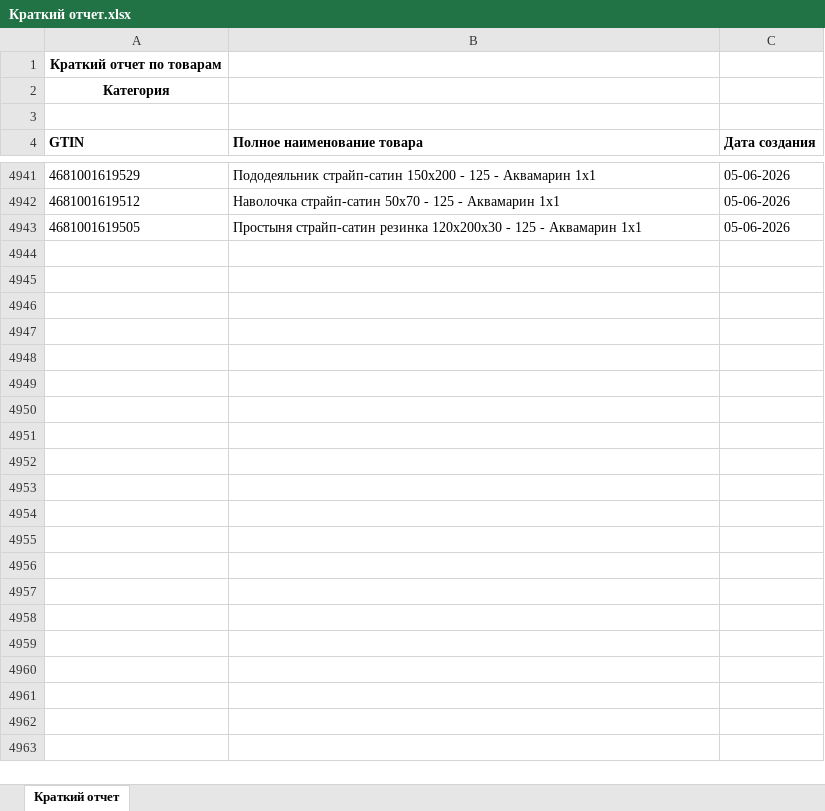
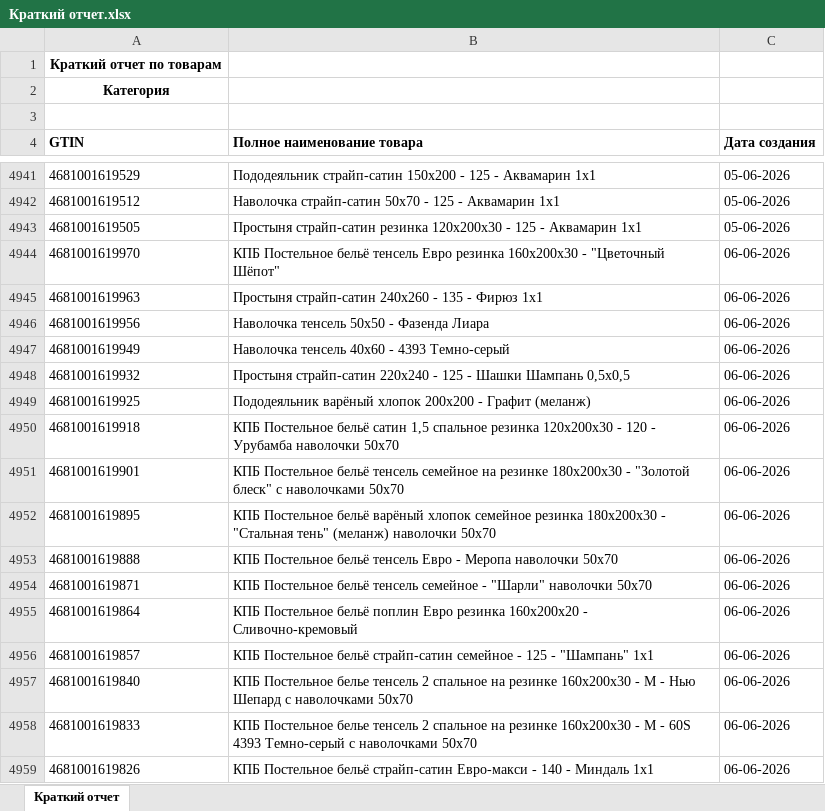
Before and after one commit to isergeich22/marking_system, an Excel workbook: public/Краткий отчет.xlsx, sheet Краткий отчет, drawn as a sheet; only a part is shown, gaps mark what is left out; values as stored, in another font and other column widths than the file's, no borders; the diff covers the shown part only; the diff names each change by its address in the sheet, - before the commit and + after, or states it on an @@ line.

```diff
--- a/public/Краткий отчет.xlsx (sheet Краткий отчет)
+++ b/public/Краткий отчет.xlsx (sheet Краткий отчет)
+row 4944: 4681001619970 | КПБ Постельное бельё тенсель Евро резинка 160х200х30 - "Цветочный Шёпот" | 06-06-2026
+row 4945: 4681001619963 | Простыня страйп-сатин 240х260 - 135 - Фирюз 1х1 | 06-06-2026
+row 4946: 4681001619956 | Наволочка тенсель 50х50 - Фазенда Лиара | 06-06-2026
+row 4947: 4681001619949 | Наволочка тенсель 40х60 - 4393 Темно-серый | 06-06-2026
+row 4948: 4681001619932 | Простыня страйп-сатин 220х240 - 125 - Шашки Шампань 0,5х0,5 | 06-06-2026
+row 4949: 4681001619925 | Пододеяльник варёный хлопок 200х200 - Графит (меланж) | 06-06-2026
+row 4950: 4681001619918 | КПБ Постельное бельё сатин 1,5 спальное резинка 120х200х30 - 120 - Урубамба наволочки 50х70 | 06-06-2026
+row 4951: 4681001619901 | КПБ Постельное бельё тенсель семейное на резинке 180х200х30 - "Золотой блеск" с наволочками 50х70 | 06-06-2026
+row 4952: 4681001619895 | КПБ Постельное бельё варёный хлопок семейное резинка 180х200х30 - "Стальная тень" (меланж) наволочки 50х70 | 06-06-2026
+row 4953: 4681001619888 | КПБ Постельное бельё тенсель Евро - Меропа наволочки 50х70 | 06-06-2026
+row 4954: 4681001619871 | КПБ Постельное бельё тенсель семейное - "Шарли" наволочки 50х70 | 06-06-2026
+row 4955: 4681001619864 | КПБ Постельное бельё поплин Евро резинка 160х200х20 - Сливочно-кремовый | 06-06-2026
+row 4956: 4681001619857 | КПБ Постельное бельё страйп-сатин семейное - 125 - "Шампань" 1х1 | 06-06-2026
+row 4957: 4681001619840 | КПБ Постельное белье тенсель 2 спальное на резинке 160х200х30 - М - Нью Шепард с наволочками 50х70 | 06-06-2026
+row 4958: 4681001619833 | КПБ Постельное белье тенсель 2 спальное на резинке 160х200х30 - М - 60S 4393 Темно-серый с наволочками 50х70 | 06-06-2026
+row 4959: 4681001619826 | КПБ Постельное бельё страйп-сатин Евро-макси - 140 - Миндаль 1х1 | 06-06-2026
```
Also changed, not shown: 13 added rows elsewhere in this sheet, 1 other file.
